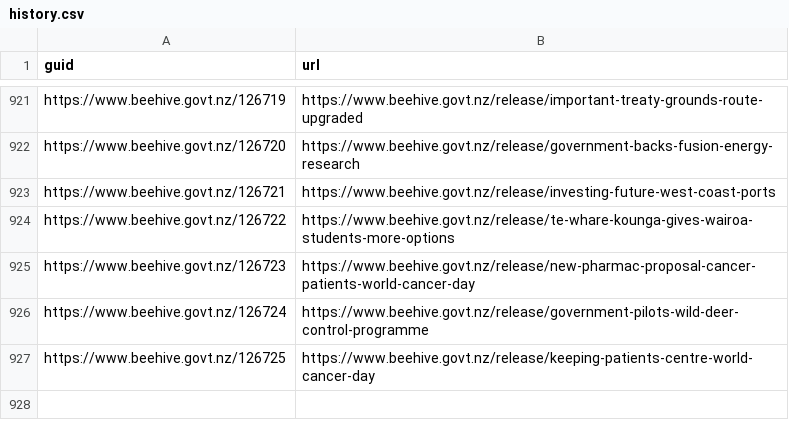
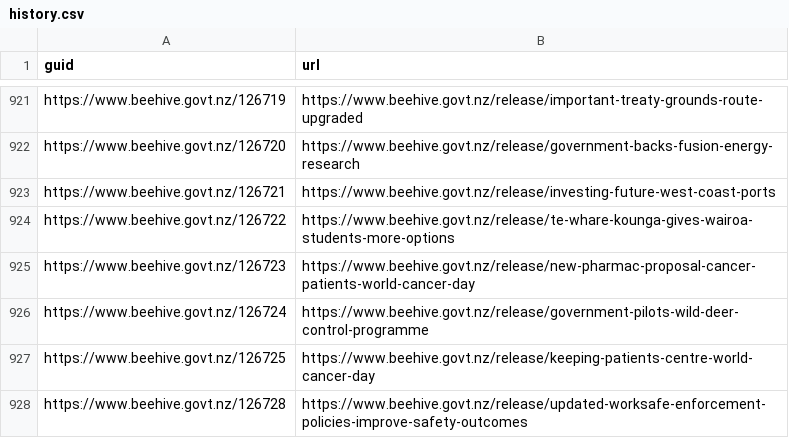
Before and after one commit to marcus-crane/hivesky, a CSV file: history.csv, drawn as a sheet; only a part is shown, gaps mark what is left out.

Commit message:
New releases have been syndicated

```diff
--- a/history.csv
+++ b/history.csv
@@ -927 +927,2 @@ https://www.beehive.govt.nz/126724,https://www.beehive.govt.nz/release/governmen
 https://www.beehive.govt.nz/126725,https://www.beehive.govt.nz/release/keeping-patients-centre-world-cancer-day
+https://www.beehive.govt.nz/126728,https://www.beehive.govt.nz/release/updated-worksafe-enforcement-policies-improve-safety-outcomes
```
